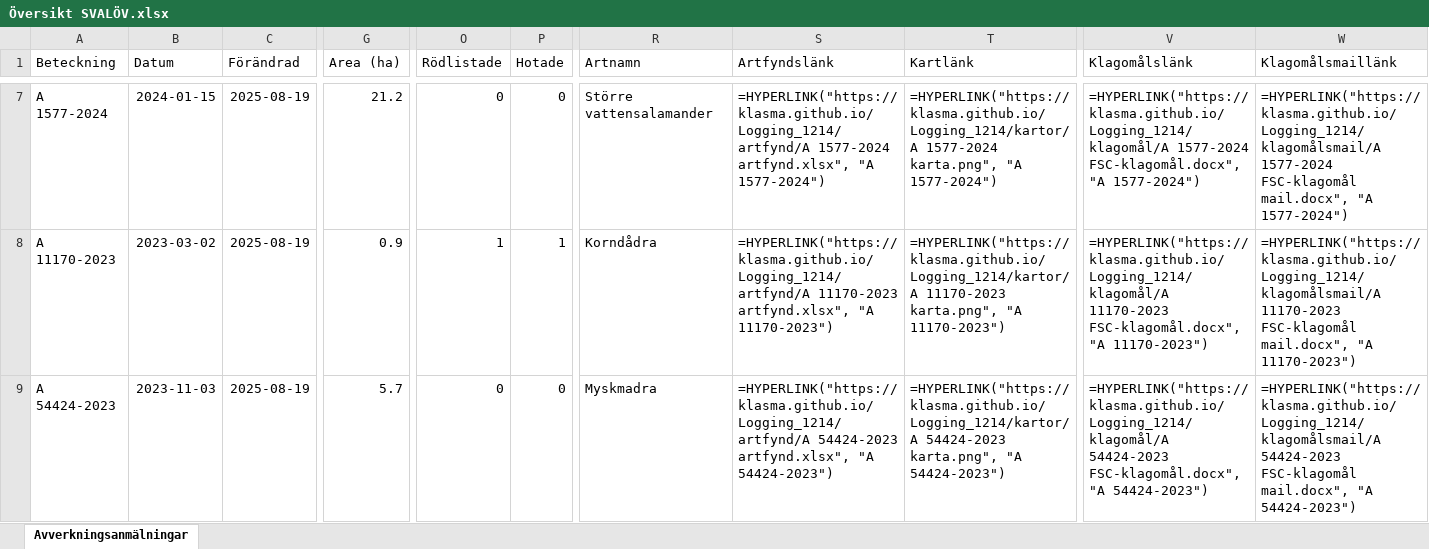
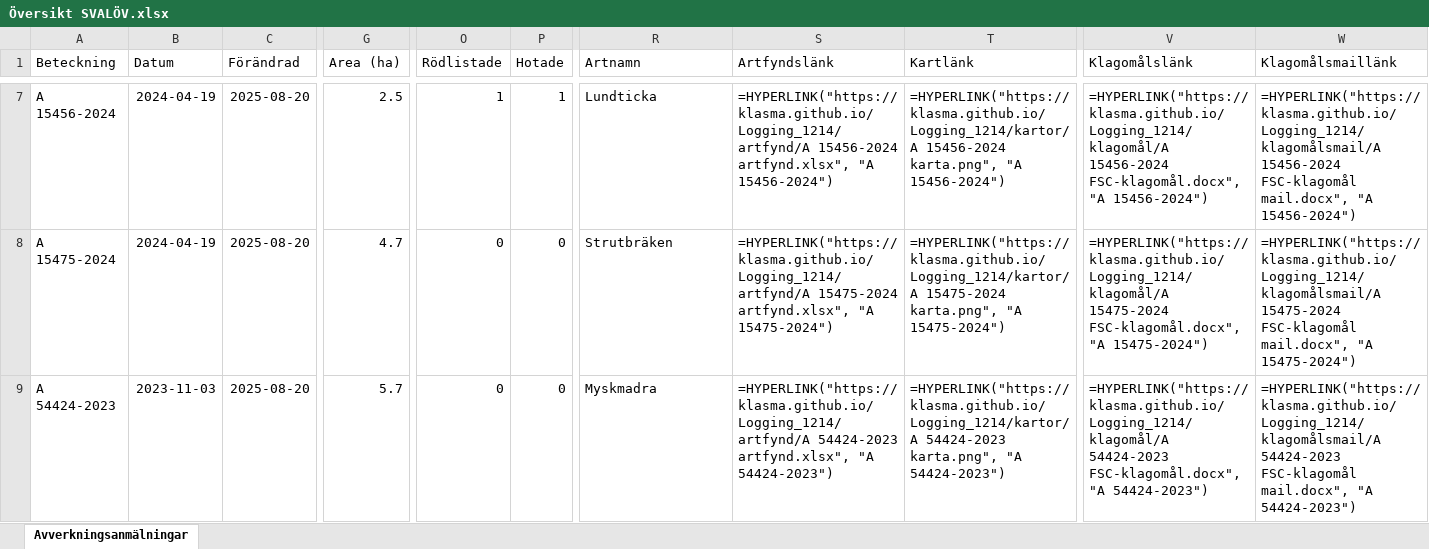
Before and after one commit to klasma/Logging_1214, an Excel workbook: Översikt SVALÖV.xlsx, sheet Avverkningsanmälningar, drawn as a sheet; only a part is shown, gaps mark what is left out; values as stored, in another font and other column widths than the file's, no borders; formulas without a stored value are shown as written; the diff covers the shown part only; the diff names each change by its address in the sheet, - before the commit and + after, or states it on an @@ line.

```diff
--- a/Översikt SVALÖV.xlsx (sheet Avverkningsanmälningar)
+++ b/Översikt SVALÖV.xlsx (sheet Avverkningsanmälningar)
-A7 (Beteckning): A 1577-2024
+A7 (Beteckning): A 15456-2024
-B7 (Datum): 2024-01-15
+B7 (Datum): 2024-04-19
-C7:C9 (Förändrad): 2025-08-19
+C7:C9 (Förändrad): 2025-08-20
-G7 (Area (ha)): 21.2
+G7 (Area (ha)): 2.5
-O7 (Rödlistade): 0
+O7 (Rödlistade): 1
-P7 (Hotade): 0
+P7 (Hotade): 1
-R7 (Artnamn): Större vattensalamander
+R7 (Artnamn): Lundticka
-S7 (Artfyndslänk): =HYPERLINK("https://klasma.github.io/Logging_1214/artfynd/A 1577-2024 artfynd.xlsx", "A 1577-2024")
+S7 (Artfyndslänk): =HYPERLINK("https://klasma.github.io/Logging_1214/artfynd/A 15456-2024 artfynd.xlsx", "A 15456-2024")
-T7 (Kartlänk): =HYPERLINK("https://klasma.github.io/Logging_1214/kartor/A 1577-2024 karta.png", "A 1577-2024")
+T7 (Kartlänk): =HYPERLINK("https://klasma.github.io/Logging_1214/kartor/A 15456-2024 karta.png", "A 15456-2024")
-V7 (Klagomålslänk): =HYPERLINK("https://klasma.github.io/Logging_1214/klagomål/A 1577-2024 FSC-klagomål.docx", "A 1577-2024")
+V7 (Klagomålslänk): =HYPERLINK("https://klasma.github.io/Logging_1214/klagomål/A 15456-2024 FSC-klagomål.docx", "A 15456-2024")
-W7 (Klagomålsmaillänk): =HYPERLINK("https://klasma.github.io/Logging_1214/klagomålsmail/A 1577-2024 FSC-klagomål mail.docx", "A 1577-2024")
+W7 (Klagomålsmaillänk): =HYPERLINK("https://klasma.github.io/Logging_1214/klagomålsmail/A 15456-2024 FSC-klagomål mail.docx", "A 15456-2024")
-A8 (Beteckning): A 11170-2023
+A8 (Beteckning): A 15475-2024
-B8 (Datum): 2023-03-02
+B8 (Datum): 2024-04-19
-G8 (Area (ha)): 0.9
+G8 (Area (ha)): 4.7
-O8 (Rödlistade): 1
+O8 (Rödlistade): 0
-P8 (Hotade): 1
+P8 (Hotade): 0
-R8 (Artnamn): Korndådra
+R8 (Artnamn): Strutbräken
-S8 (Artfyndslänk): =HYPERLINK("https://klasma.github.io/Logging_1214/artfynd/A 11170-2023 artfynd.xlsx", "A 11170-2023")
+S8 (Artfyndslänk): =HYPERLINK("https://klasma.github.io/Logging_1214/artfynd/A 15475-2024 artfynd.xlsx", "A 15475-2024")
-T8 (Kartlänk): =HYPERLINK("https://klasma.github.io/Logging_1214/kartor/A 11170-2023 karta.png", "A 11170-2023")
+T8 (Kartlänk): =HYPERLINK("https://klasma.github.io/Logging_1214/kartor/A 15475-2024 karta.png", "A 15475-2024")
-V8 (Klagomålslänk): =HYPERLINK("https://klasma.github.io/Logging_1214/klagomål/A 11170-2023 FSC-klagomål.docx", "A 11170-2023")
+V8 (Klagomålslänk): =HYPERLINK("https://klasma.github.io/Logging_1214/klagomål/A 15475-2024 FSC-klagomål.docx", "A 15475-2024")
-W8 (Klagomålsmaillänk): =HYPERLINK("https://klasma.github.io/Logging_1214/klagomålsmail/A 11170-2023 FSC-klagomål mail.docx", "A 11170-2023")
+W8 (Klagomålsmaillänk): =HYPERLINK("https://klasma.github.io/Logging_1214/klagomålsmail/A 15475-2024 FSC-klagomål mail.docx", "A 15475-2024")
```
Also changed, not shown: 425 edited cells elsewhere in this sheet, artfynd/A 15475-2024 artfynd.xlsx, artfynd/A 26855-2022 artfynd.xlsx, 55 other files.
